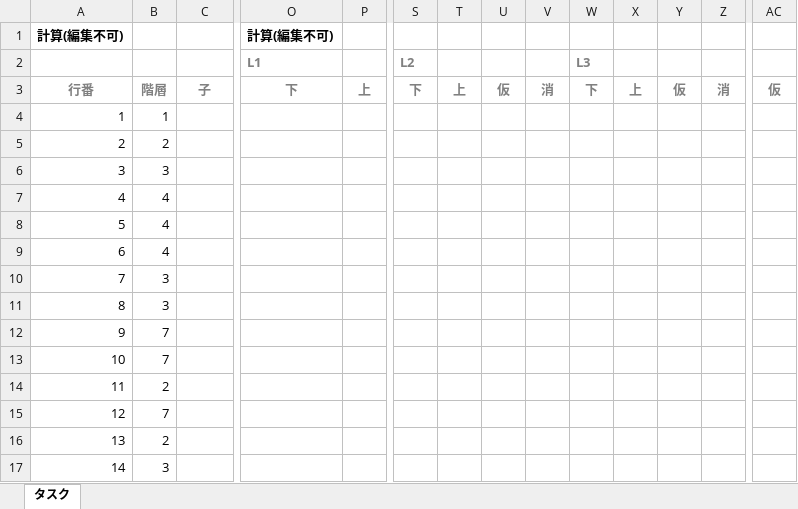
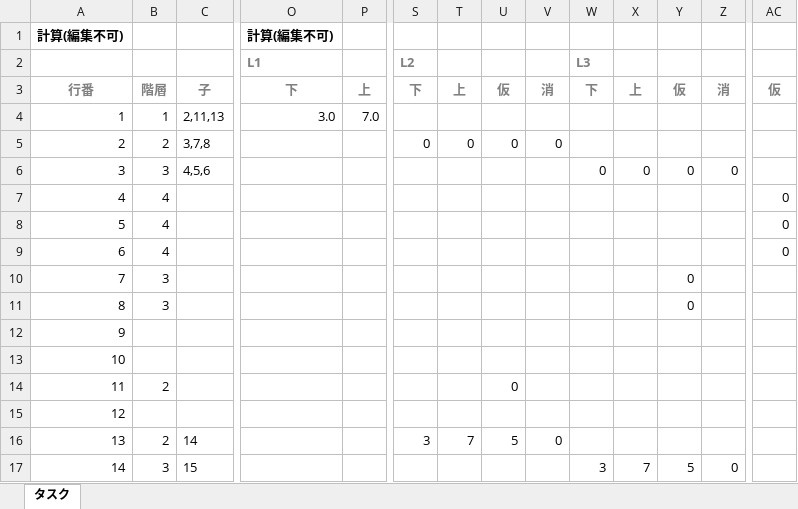
Before and after one commit to entosen/two-point-estimation, an Excel workbook: bin/tasklist.xlsm, sheet タスク, drawn as a sheet; only a part is shown, gaps mark what is left out; values as stored, in another font and other column widths than the file's, no borders; charts and pictures not drawn; the diff covers the shown part only; the diff names each change by its address in the sheet, - before the commit and + after, or states it on an @@ line.

```diff
--- a/bin/tasklist.xlsm (sheet タスク)
+++ b/bin/tasklist.xlsm (sheet タスク)
-C4: (empty)
+C4: 2,11,13
-O4 (L1): (empty)
+O4 (L1): 3.0
-P4: (empty)
+P4: 7.0
-C5: (empty)
+C5: 3,7,8
-S5 (L2): (empty)
+S5 (L2): 0
-T5: (empty)
+T5: 0
-U5: (empty)
+U5: 0
-V5: (empty)
+V5: 0
-C6: (empty)
+C6: 4,5,6
-W6 (L3): (empty)
+W6 (L3): 0
-X6: (empty)
+X6: 0
-Y6: (empty)
+Y6: 0
-Z6: (empty)
+Z6: 0
-AC7:AC9: (empty)
+AC7:AC9: 0
-Y10:Y11: (empty)
+Y10:Y11: 0
-B12:B13: 7
+B12:B13: (empty)
-U14: (empty)
+U14: 0
-B15: 7
+B15: (empty)
-C16: (empty)
+C16: 14
-S16 (L2): (empty)
+S16 (L2): 3
-T16: (empty)
+T16: 7
-U16: (empty)
+U16: 5
-V16: (empty)
+V16: 0
-C17: (empty)
+C17: 15
-W17 (L3): (empty)
+W17 (L3): 3
-X17: (empty)
+X17: 7
-Y17: (empty)
+Y17: 5
-Z17: (empty)
+Z17: 0
```
Also changed, not shown: 62 edited cells elsewhere in this sheet, 1 other file.
